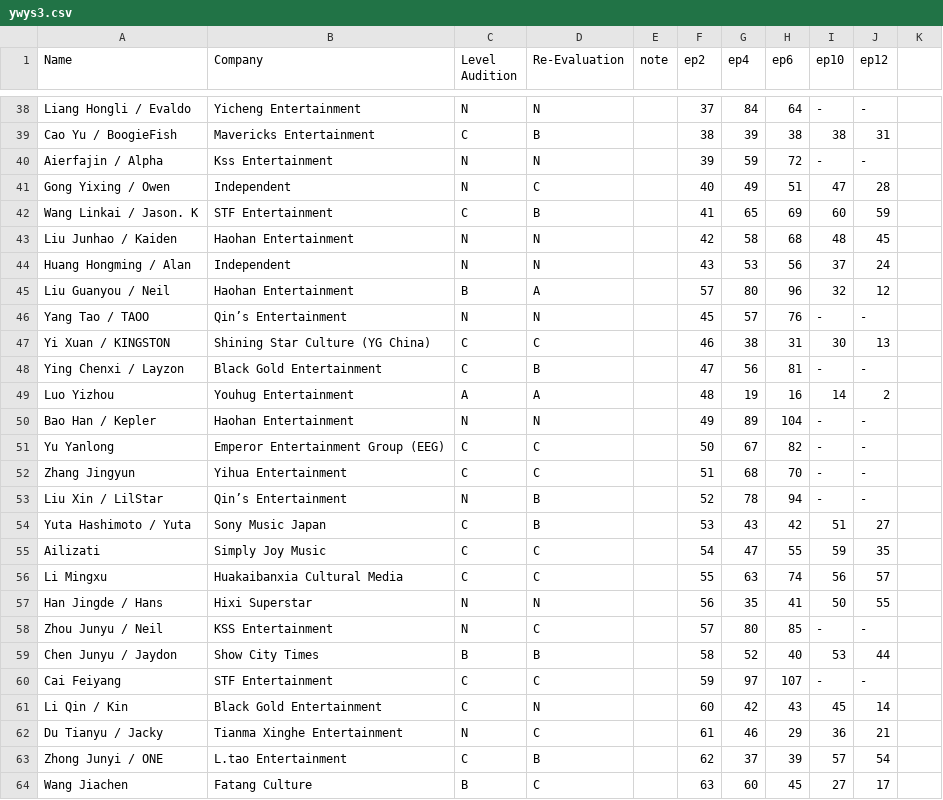
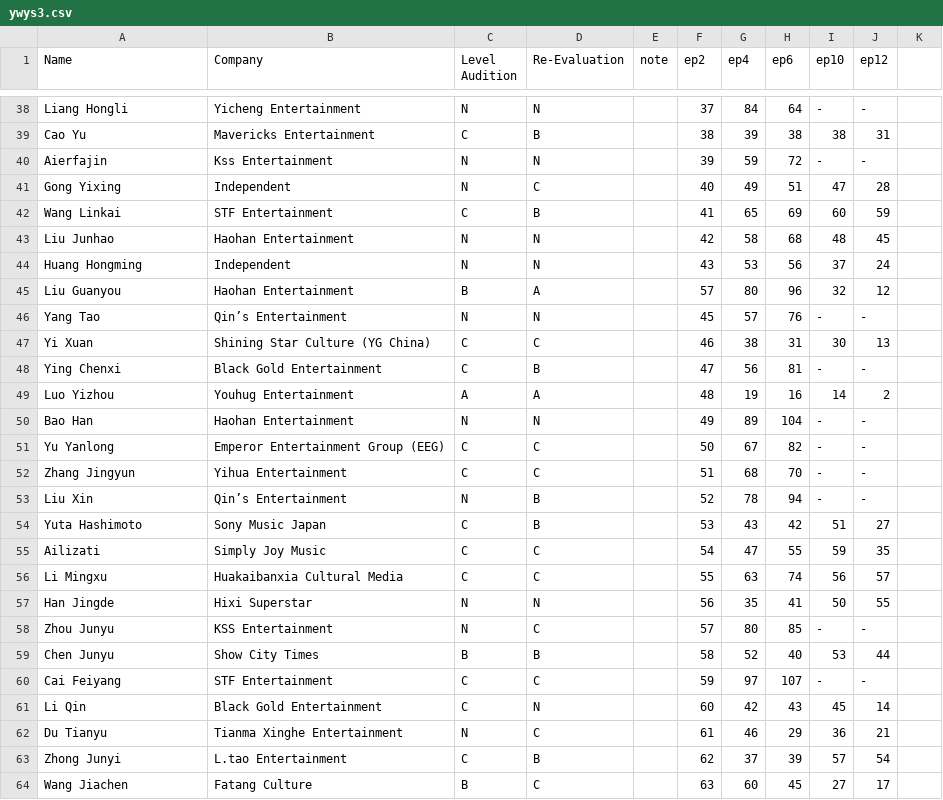
Before and after one commit to adriflame/ywys3, a CSV file: ywys3.csv, drawn as a sheet; only a part is shown, gaps mark what is left out; the diff covers the shown part only; the diff names each change by its address in the sheet, - before the commit and + after, or states it on an @@ line.

```diff
--- a/ywys3.csv
+++ b/ywys3.csv
-A38 (Name): Liang Hongli / Evaldo
+A38 (Name): Liang Hongli
-A39 (Name): Cao Yu / BoogieFish
+A39 (Name): Cao Yu
-A40 (Name): Aierfajin / Alpha
+A40 (Name): Aierfajin
-A41 (Name): Gong Yixing / Owen
+A41 (Name): Gong Yixing
-A42 (Name): Wang Linkai / Jason. K
+A42 (Name): Wang Linkai
-A43 (Name): Liu Junhao / Kaiden
+A43 (Name): Liu Junhao
-A44 (Name): Huang Hongming / Alan
+A44 (Name): Huang Hongming
-A45 (Name): Liu Guanyou / Neil
+A45 (Name): Liu Guanyou
-A46 (Name): Yang Tao / TAOO
+A46 (Name): Yang Tao
-A47 (Name): Yi Xuan / KINGSTON
+A47 (Name): Yi Xuan
-A48 (Name): Ying Chenxi / Layzon
+A48 (Name): Ying Chenxi
-A50 (Name): Bao Han / Kepler
+A50 (Name): Bao Han
-A53 (Name): Liu Xin / LilStar
+A53 (Name): Liu Xin
-A54 (Name): Yuta Hashimoto / Yuta
+A54 (Name): Yuta Hashimoto
-A57 (Name): Han Jingde / Hans
+A57 (Name): Han Jingde
-A58 (Name): Zhou Junyu / Neil
+A58 (Name): Zhou Junyu
-A59 (Name): Chen Junyu / Jaydon
+A59 (Name): Chen Junyu
-A61 (Name): Li Qin / Kin
+A61 (Name): Li Qin
-A62 (Name): Du Tianyu / Jacky
+A62 (Name): Du Tianyu
-A63 (Name): Zhong Junyi / ONE
+A63 (Name): Zhong Junyi
```
Also changed, not shown: 1 added row, 1 removed row and 59 edited cells elsewhere in this file.
